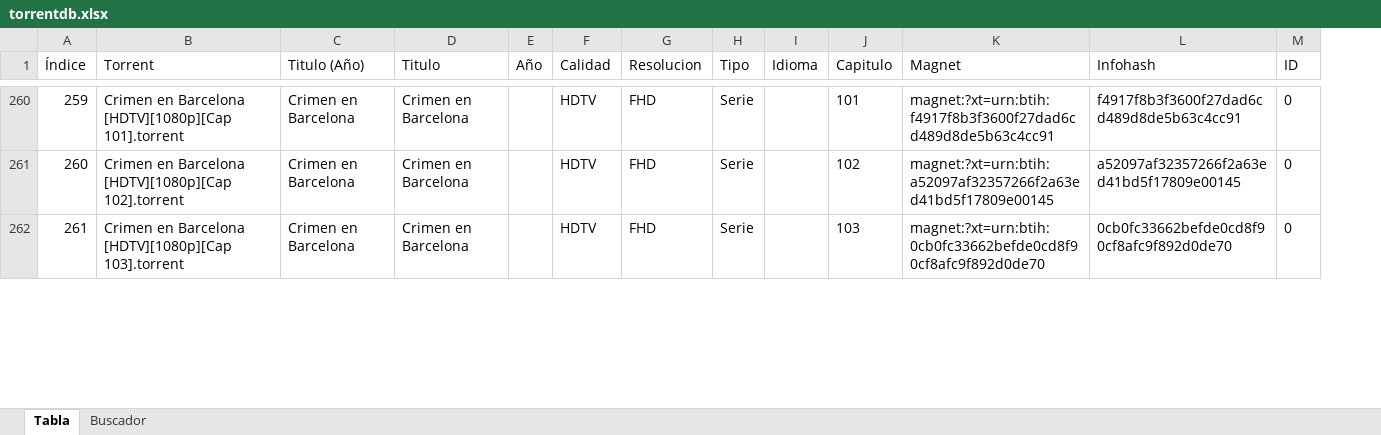
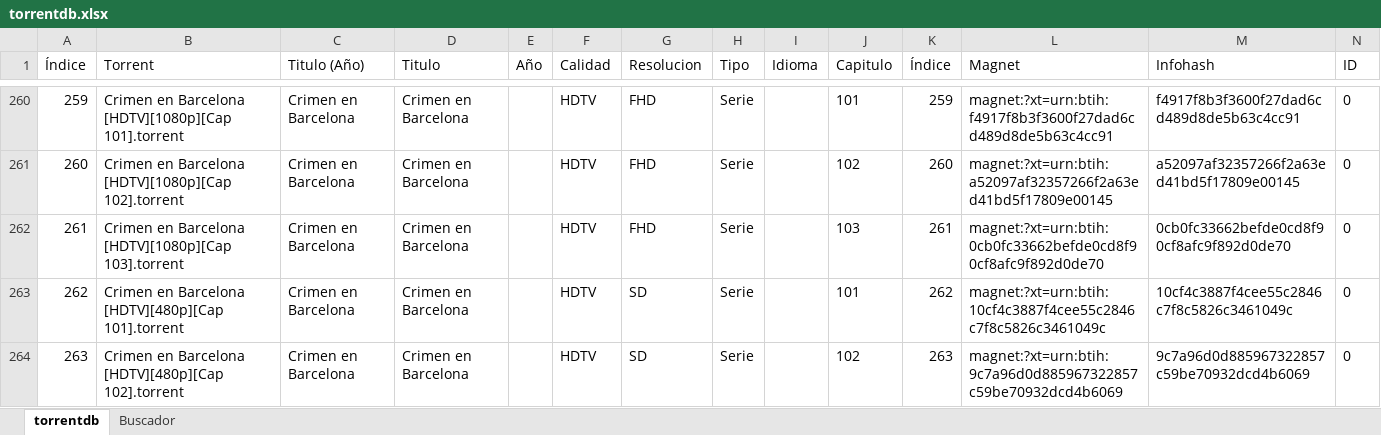
Before and after one commit to s4g3r4o/CSV2M3U, an Excel workbook: torrentdb.xlsx, sheet torrentdb, drawn as a sheet; only a part is shown, gaps mark what is left out; values as stored, in another font and other column widths than the file's, no borders; table styles not drawn; the diff covers the shown part only; the diff names each change by its address in the sheet, - before the commit and + after, or states it on an @@ line.

```diff
--- a/torrentdb.xlsx (sheet torrentdb)
+++ b/torrentdb.xlsx (sheet torrentdb)
-sheet tab: Tabla
+sheet tab: torrentdb
+column K (Índice), rows 260-262: 259 | 260 | 261
+row 263: 262 | Crimen en Barcelona [HDTV][480p][Cap 101].torrent | Crimen en Barcelona | Crimen en Barcelona |  | HDTV | SD | Serie |  | 101 | 262 | magnet:?xt=urn:btih:10cf4c3887f4cee55c2846c7f8c5826c3461049c | 10cf4c3887f4cee55c2846c7f8c5826c3461049c | 0
+row 264: 263 | Crimen en Barcelona [HDTV][480p][Cap 102].torrent | Crimen en Barcelona | Crimen en Barcelona |  | HDTV | SD | Serie |  | 102 | 263 | magnet:?xt=urn:btih:9c7a96d0d885967322857c59be70932dcd4b6069 | 9c7a96d0d885967322857c59be70932dcd4b6069 | 0
```
Also changed, not shown: 24 added rows and row numbers in column A elsewhere in this sheet, sheet Buscador, 7 other files.
